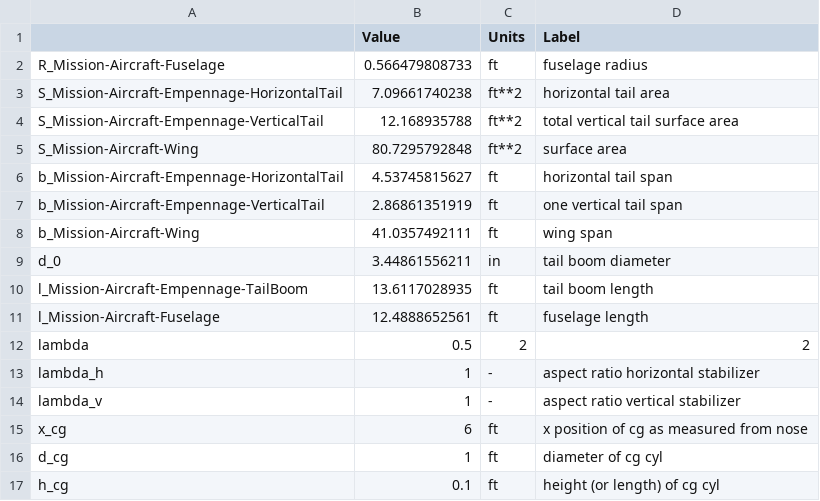
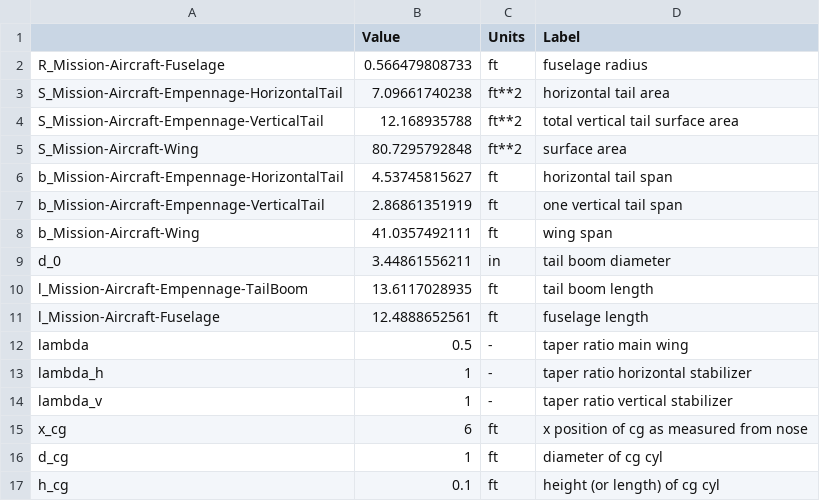
Before and after one commit to lochieferrier/16_82viewer, a CSV file: sketch_params.csv, drawn as a sheet.

```diff
--- a/sketch_params.csv
+++ b/sketch_params.csv
@@ -11,5 +11,5 @@ l_Mission-Aircraft-Empennage-TailBoom,13.6117028935,ft,tail boom length
 l_Mission-Aircraft-Fuselage,12.4888652561,ft,fuselage length
-lambda,0.5,2,2
-lambda_h,1,-,aspect ratio horizontal stabilizer
-lambda_v,1,-,aspect ratio vertical stabilizer
+lambda,0.5,-,taper ratio main wing
+lambda_h,1,-,taper ratio horizontal stabilizer
+lambda_v,1,-,taper ratio vertical stabilizer
 x_cg,6,ft,x position of cg as measured from nose
```
Also changed, not shown: 2 other files.
